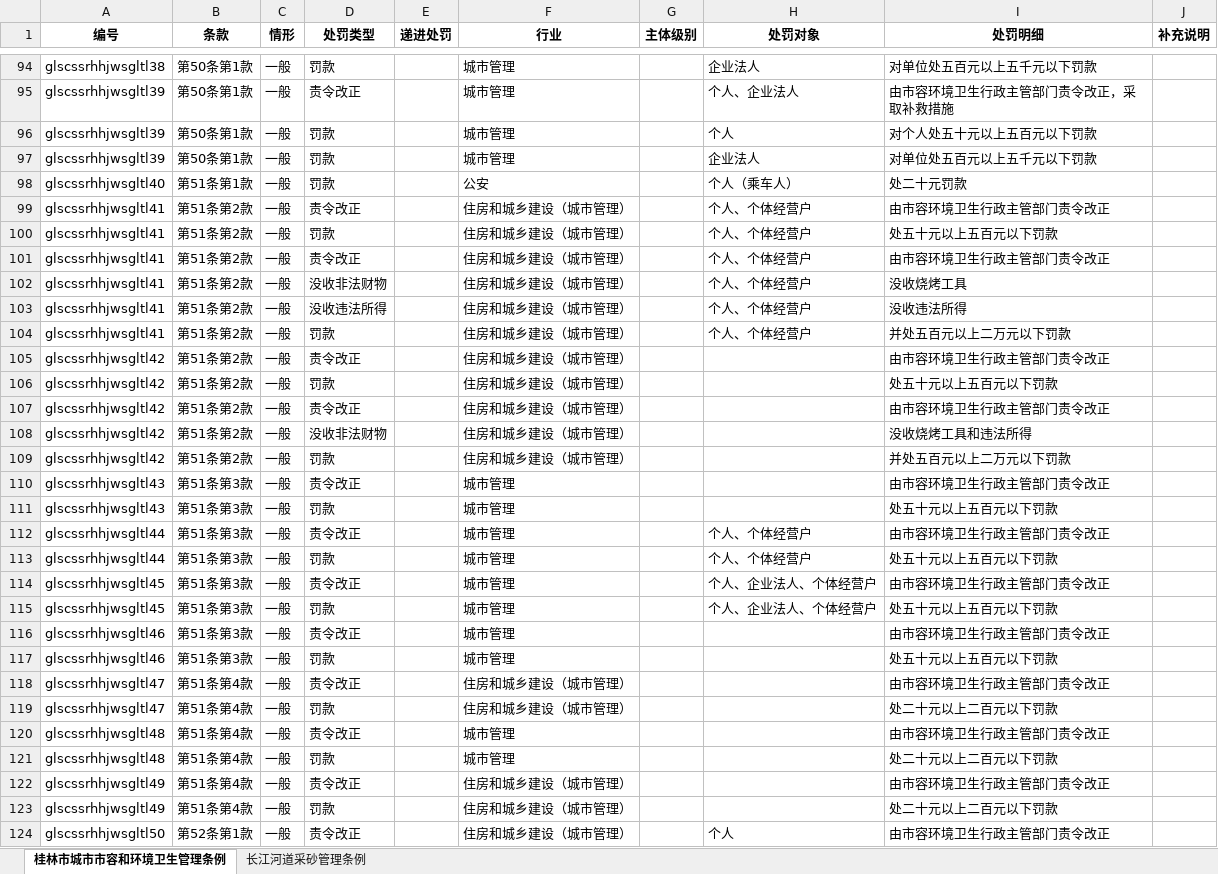
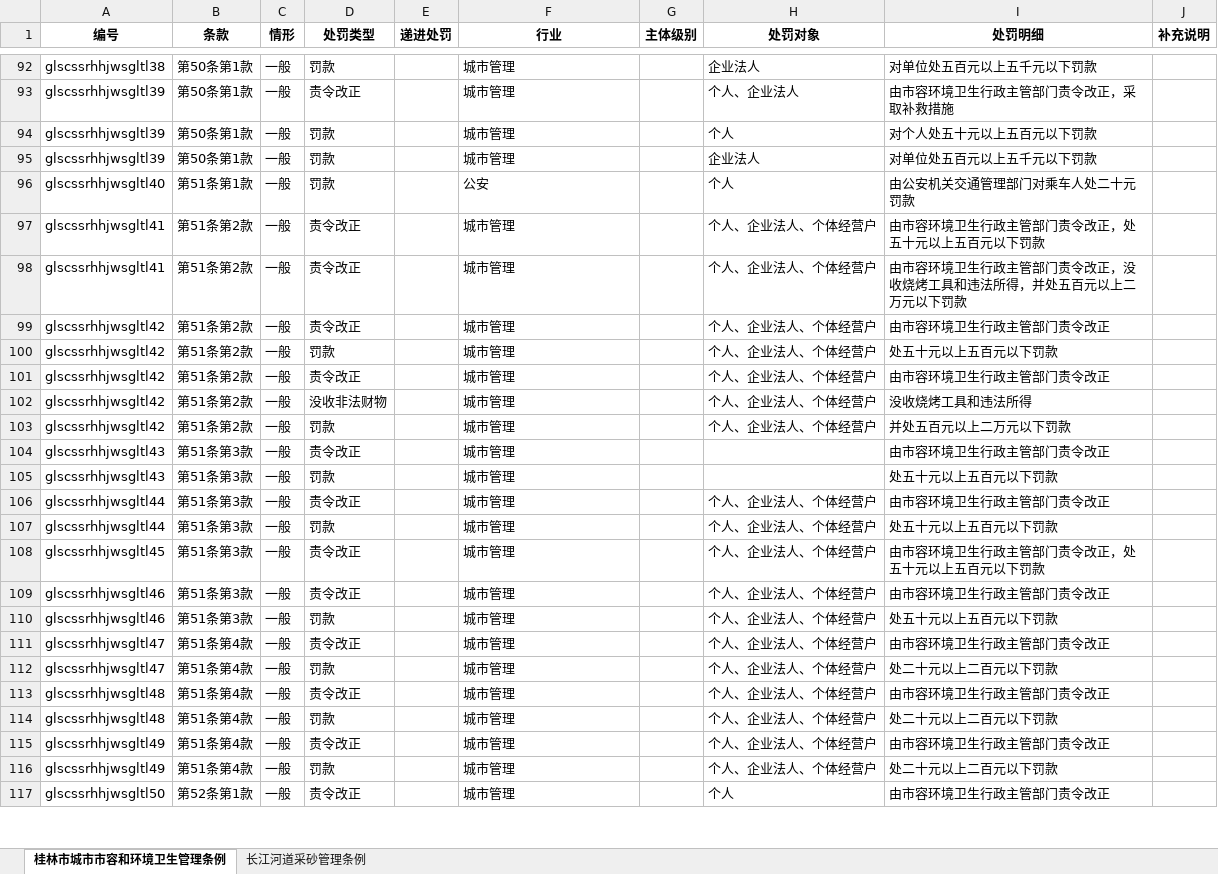
Before and after one commit to xiaoneng-cloud/lawcausedata, an Excel workbook: data/law_punish.xlsx, sheet 桂林市城市市容和环境卫生管理条例, drawn as a sheet; only a part is shown, gaps mark what is left out; values as stored, in another font and other column widths than the file's, no borders; removed rows and columns are numbered as before the commit, all else as after; the diff covers the shown part only; the diff names each change by its address in the sheet, - before the commit and + after, or states it on an @@ line.

```diff
--- a/data/law_punish.xlsx (sheet 桂林市城市市容和环境卫生管理条例)
+++ b/data/law_punish.xlsx (sheet 桂林市城市市容和环境卫生管理条例)
-H96 (处罚对象): 个人（乘车人）
+H96 (处罚对象): 个人
-I96 (处罚明细): 处二十元罚款
+I96 (处罚明细): 由公安机关交通管理部门对乘车人处二十元罚款
-F97 (行业): 住房和城乡建设（城市管理）
+F97 (行业): 城市管理
-H97 (处罚对象): 个人、个体经营户
+H97 (处罚对象): 个人、企业法人、个体经营户
-I97 (处罚明细): 由市容环境卫生行政主管部门责令改正
+I97 (处罚明细): 由市容环境卫生行政主管部门责令改正，处五十元以上五百元以下罚款
-row 100: glscssrhhjwsgltl41 | 第51条第2款 | 一般 | 罚款 |  | 住房和城乡建设（城市管理） |  | 个人、个体经营户 | 处五十元以上五百元以下罚款
-F98 (行业): 住房和城乡建设（城市管理）
+F98 (行业): 城市管理
-H98 (处罚对象): 个人、个体经营户
+H98 (处罚对象): 个人、企业法人、个体经营户
-I98 (处罚明细): 由市容环境卫生行政主管部门责令改正
+I98 (处罚明细): 由市容环境卫生行政主管部门责令改正，没收烧烤工具和违法所得，并处五百元以上二万元以下罚款
-row 102: glscssrhhjwsgltl41 | 第51条第2款 | 一般 | 没收非法财物 |  | 住房和城乡建设（城市管理） |  | 个人、个体经营户 | 没收烧烤工具
-row 103: glscssrhhjwsgltl41 | 第51条第2款 | 一般 | 没收违法所得 |  | 住房和城乡建设（城市管理） |  | 个人、个体经营户 | 没收违法所得
-row 104: glscssrhhjwsgltl41 | 第51条第2款 | 一般 | 罚款 |  | 住房和城乡建设（城市管理） |  | 个人、个体经营户 | 并处五百元以上二万元以下罚款
-F99:F103 (行业): 住房和城乡建设（城市管理）
+F99:F103 (行业): 城市管理
-H99:H103 (处罚对象): (empty)
+H99:H103 (处罚对象): 个人、企业法人、个体经营户
-H106:H107 (处罚对象): 个人、个体经营户
+H106:H107 (处罚对象): 个人、企业法人、个体经营户
-I108 (处罚明细): 由市容环境卫生行政主管部门责令改正
+I108 (处罚明细): 由市容环境卫生行政主管部门责令改正，处五十元以上五百元以下罚款
-row 115: glscssrhhjwsgltl45 | 第51条第3款 | 一般 | 罚款 |  | 城市管理 |  | 个人、企业法人、个体经营户 | 处五十元以上五百元以下罚款
-H109:H116 (处罚对象): (empty)
+H109:H116 (处罚对象): 个人、企业法人、个体经营户
-F111:F112 (行业): 住房和城乡建设（城市管理）
+F111:F112 (行业): 城市管理
-F115:F117 (行业): 住房和城乡建设（城市管理）
+F115:F117 (行业): 城市管理
```
Also changed, not shown: 2 removed rows and 162 edited cells elsewhere in this sheet, sheet 长江河道采砂管理条例, 8 other files.
